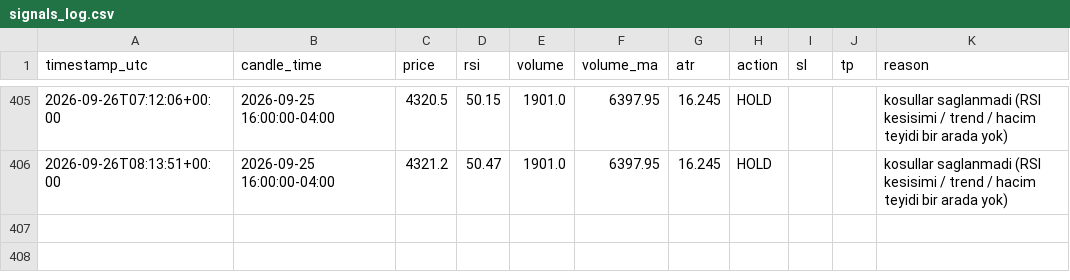
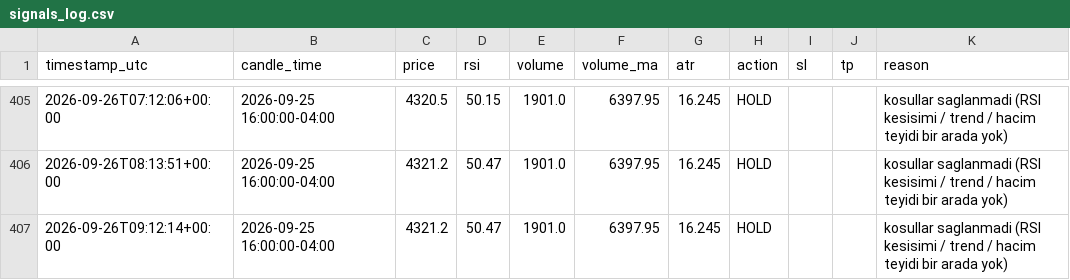
Before and after one commit to klonnist/xauusd-signal-bot, a CSV file: signals_log.csv, drawn as a sheet; only a part is shown, gaps mark what is left out.

```diff
--- a/signals_log.csv
+++ b/signals_log.csv
@@ -406 +406,2 @@ timestamp_utc,candle_time,price,rsi,volume,volume_ma,atr,action,sl,tp,reason
 2026-09-26T08:13:51+00:00,2026-09-25 16:00:00-04:00,4321.2,50.47,1901.0,6397.95,16.245,HOLD,,,kosullar saglanmadi (RSI kesisimi / trend / hacim teyidi bir arada yok)
+2026-09-26T09:12:14+00:00,2026-09-25 16:00:00-04:00,4321.2,50.47,1901.0,6397.95,16.245,HOLD,,,kosullar saglanmadi (RSI kesisimi / trend / hacim teyidi bir arada yok)
```
Also changed, not shown: 1 other file.
